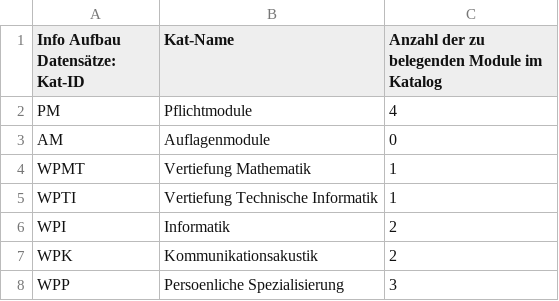
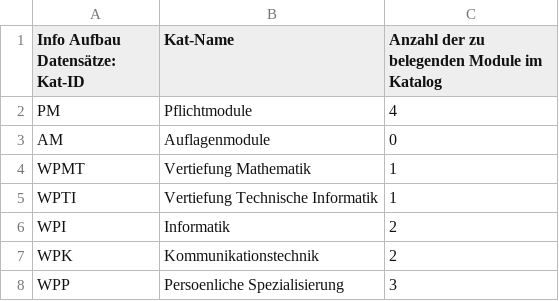
Before and after one commit to BlackPyro1994/syp_pmti, a CSV file: public/Static_Files/csv/Modulkataloge.csv, drawn as a sheet.

Commit message:
diverses in Desktop-V. + Modulkataloge.csv)

```diff
--- a/public/Static_Files/csv/Modulkataloge.csv
+++ b/public/Static_Files/csv/Modulkataloge.csv
@@ -6,3 +6,3 @@ WPTI;Vertiefung Technische Informatik;1
 WPI;Informatik;2
-WPK;Kommunikationsakustik;2
+WPK;Kommunikationstechnik;2
 WPP;Persoenliche Spezialisierung;3
```
Also changed, not shown: 4 other files.
